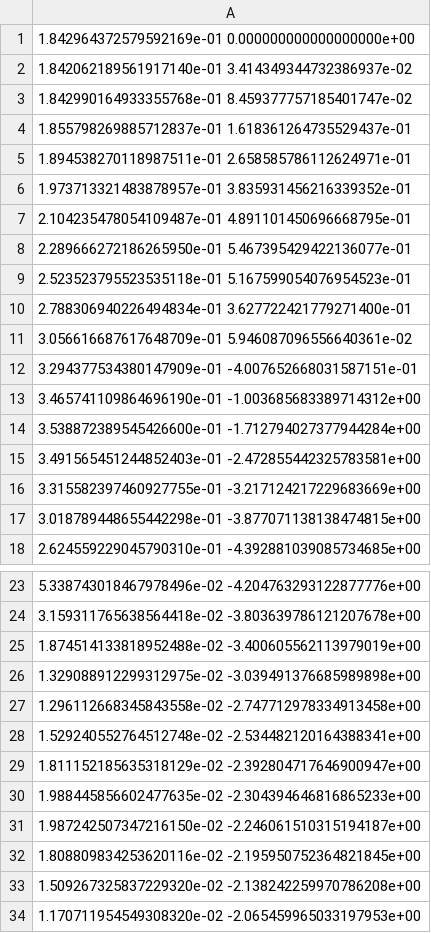
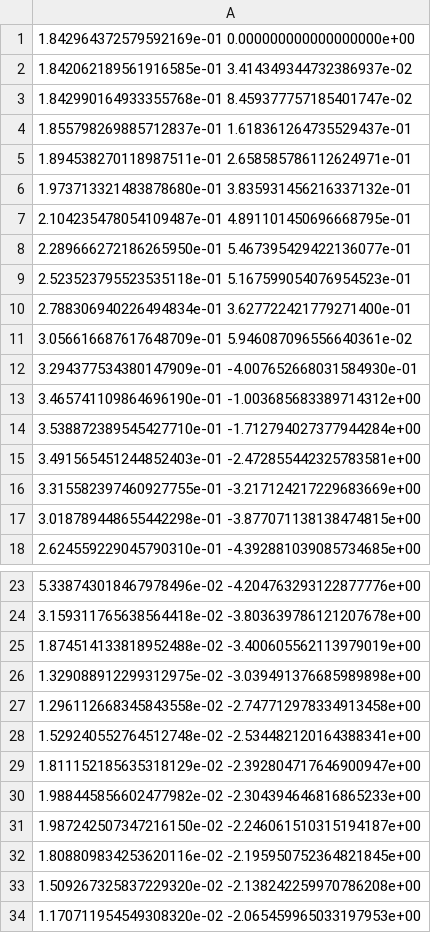
Before and after one commit to blond-admin/BLonD, a CSV file: unittests/physics/impedances/resources/TWC_impedance_array_source.csv, drawn as a sheet; only a part is shown, gaps mark what is left out.

```diff
--- a/unittests/physics/impedances/resources/TWC_impedance_array_source.csv
+++ b/unittests/physics/impedances/resources/TWC_impedance_array_source.csv
@@ -1,3 +1,3 @@
 1.842964372579592169e-01 0.000000000000000000e+00
-1.842062189561917140e-01 3.414349344732386937e-02
+1.842062189561916585e-01 3.414349344732386937e-02
 1.842990164933355768e-01 8.459377757185401747e-02
@@ -5,3 +5,3 @@
 1.894538270118987511e-01 2.658585786112624971e-01
-1.973713321483878957e-01 3.835931456216339352e-01
+1.973713321483878680e-01 3.835931456216337132e-01
 2.104235478054109487e-01 4.891101450696668795e-01
@@ -11,5 +11,5 @@
 3.056616687617648709e-01 5.946087096556640361e-02
-3.294377534380147909e-01 -4.007652668031587151e-01
+3.294377534380147909e-01 -4.007652668031584930e-01
 3.465741109864696190e-01 -1.003685683389714312e+00
-3.538872389545426600e-01 -1.712794027377944284e+00
+3.538872389545427710e-01 -1.712794027377944284e+00
 3.491565451244852403e-01 -2.472855442325783581e+00
@@ -29,3 +29,3 @@
 1.811152185635318129e-02 -2.392804717646900947e+00
-1.988445856602477635e-02 -2.304394646816865233e+00
+1.988445856602477982e-02 -2.304394646816865233e+00
 1.987242507347216150e-02 -2.246061510315194187e+00
```
Also changed, not shown: unittests/physics/impedances/resources/TWC_impedance_float_source.csv, unittests/physics/impedances/resources/TWC_wake_impedance_float_source.csv, 3 other files.
